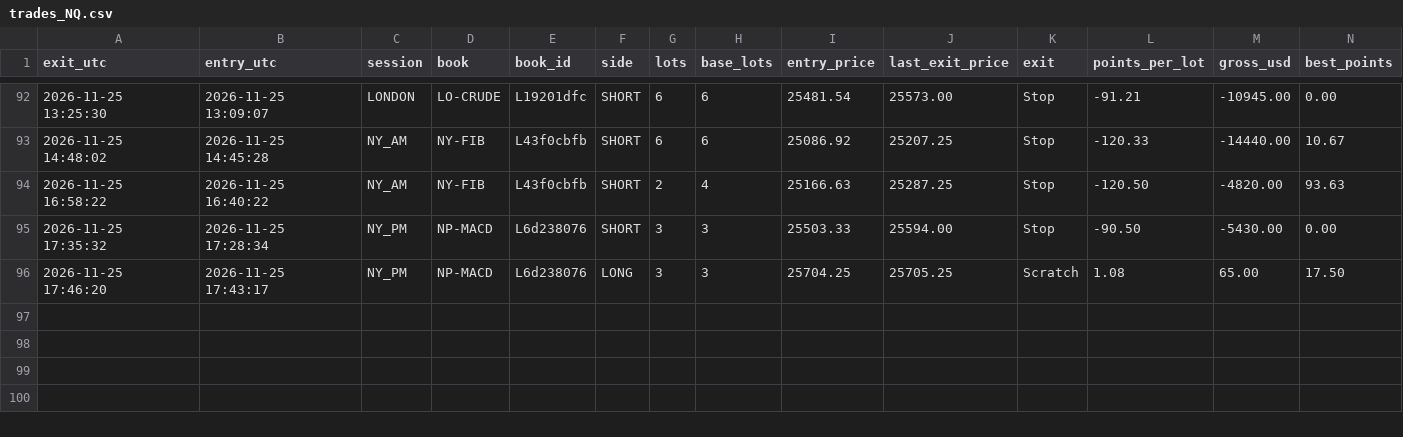
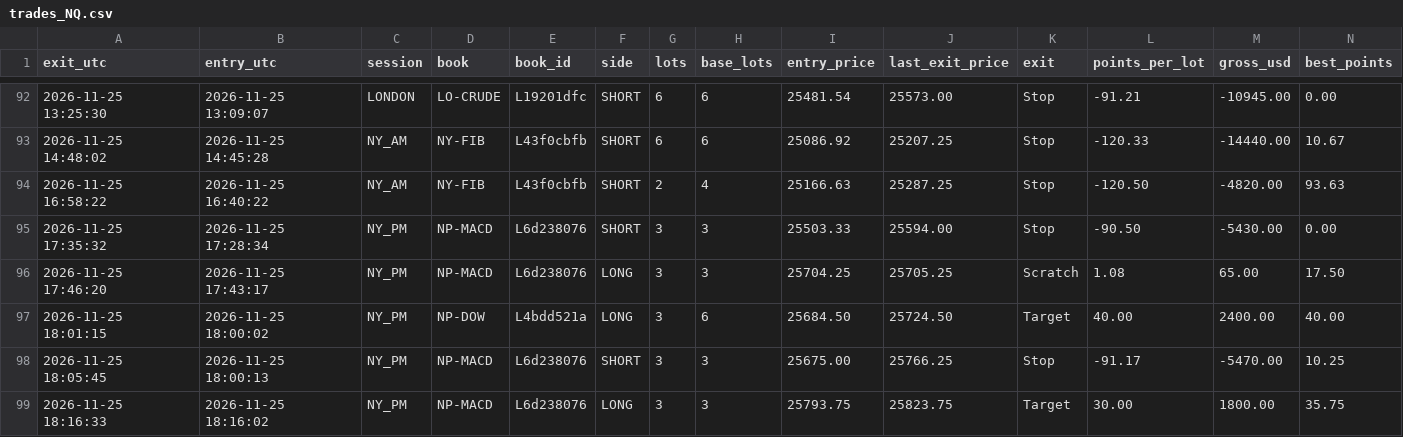
Before and after one commit to joshuamiller-glitch/d8-trades, a CSV file: trades_NQ.csv, drawn as a sheet; only a part is shown, gaps mark what is left out; rows hold the shown columns only; the diff names each change by its address in the sheet, - before the commit and + after, or states it on an @@ line.

Commit message:
trades update

```diff
--- a/trades_NQ.csv
+++ b/trades_NQ.csv
+row 97: 2026-11-25 18:01:15 | 2026-11-25 18:00:02 | NY_PM | NP-DOW | L4bdd521a | LONG | 3 | 6 | 25684.50 | 25724.50 | Target | 40.00 | 2400.00 | 40.00
+row 98: 2026-11-25 18:05:45 | 2026-11-25 18:00:13 | NY_PM | NP-MACD | L6d238076 | SHORT | 3 | 3 | 25675.00 | 25766.25 | Stop | -91.17 | -5470.00 | 10.25
+row 99: 2026-11-25 18:16:33 | 2026-11-25 18:16:02 | NY_PM | NP-MACD | L6d238076 | LONG | 3 | 3 | 25793.75 | 25823.75 | Target | 30.00 | 1800.00 | 35.75
```
